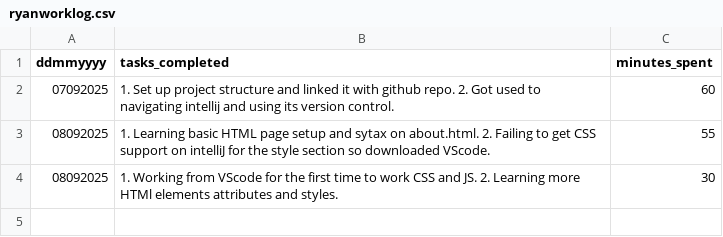
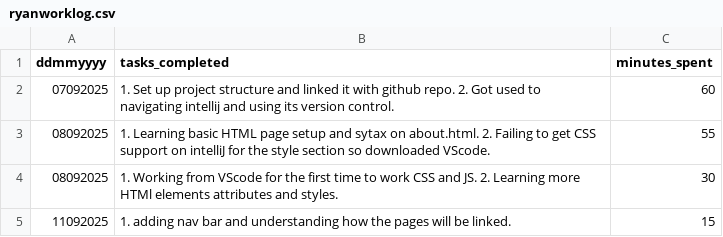
Before and after one commit to ryanhenryhull/theladder, a CSV file: ryanworklog.csv, drawn as a sheet.

```diff
--- a/ryanworklog.csv
+++ b/ryanworklog.csv
@@ -4 +4,2 @@ ddmmyyyy,tasks_completed,minutes_spent
 08092025, 1. Working from VScode for the first time to work CSS and JS. 2. Learning more HTMl elements attributes and styles., 30
+11092025, 1. adding nav bar and understanding how the pages will be linked., 15
```
Also changed, not shown: 2 other files.
